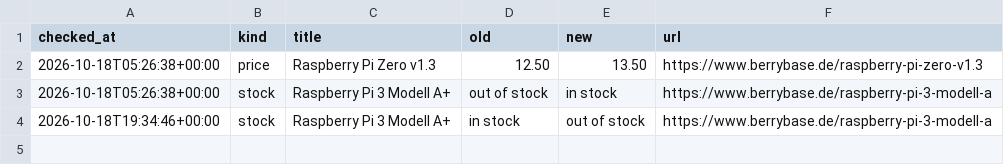
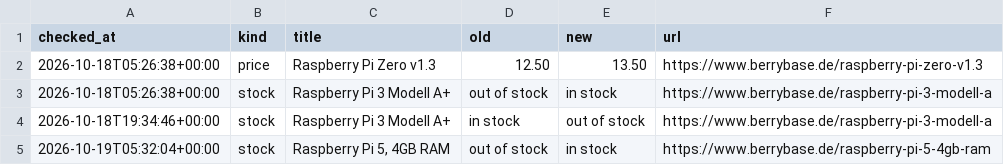
Before and after one commit to laurenzscott/price-monitor2, a CSV file: data/history.csv, drawn as a sheet; the diff names each change by its address in the sheet, - before the commit and + after, or states it on an @@ line.

```diff
--- a/data/history.csv
+++ b/data/history.csv
+row 5: 2026-10-19T05:32:04+00:00 | stock | Raspberry Pi 5, 4GB RAM | out of stock | in stock | https://www.berrybase.de/raspberry-pi-5-4gb-ram
```
Also changed, not shown: 1 other file.
